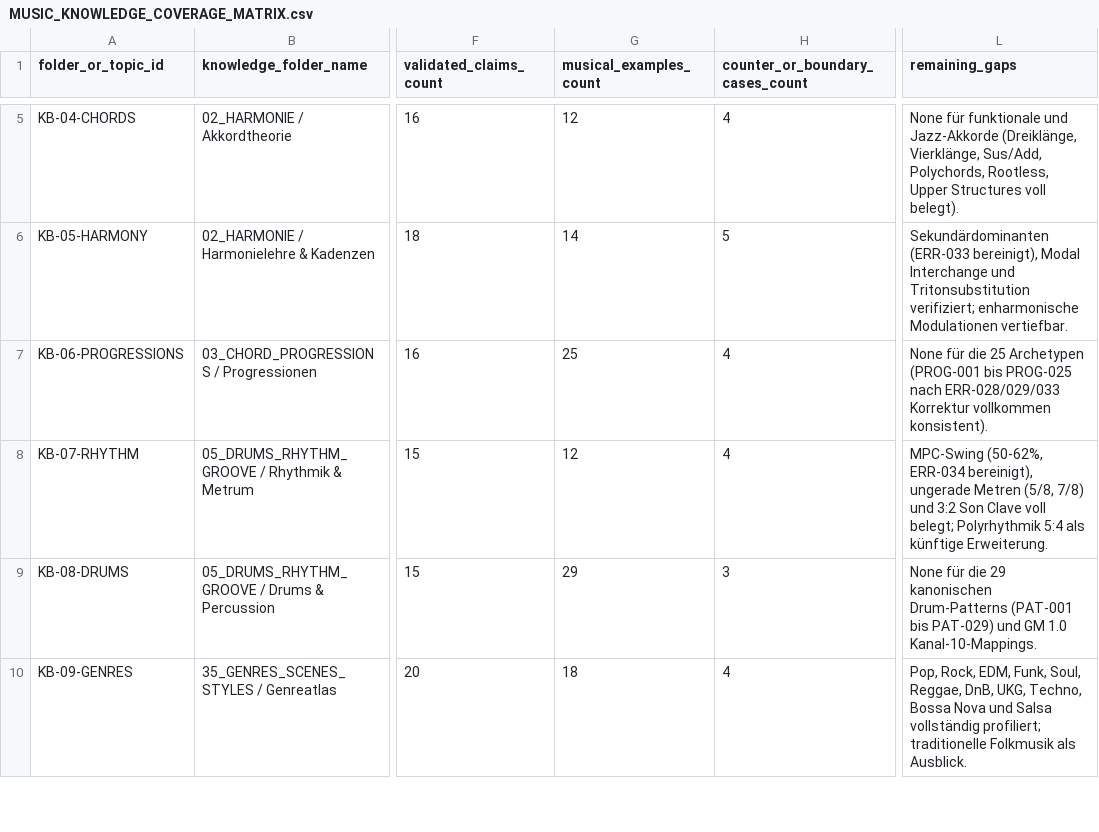
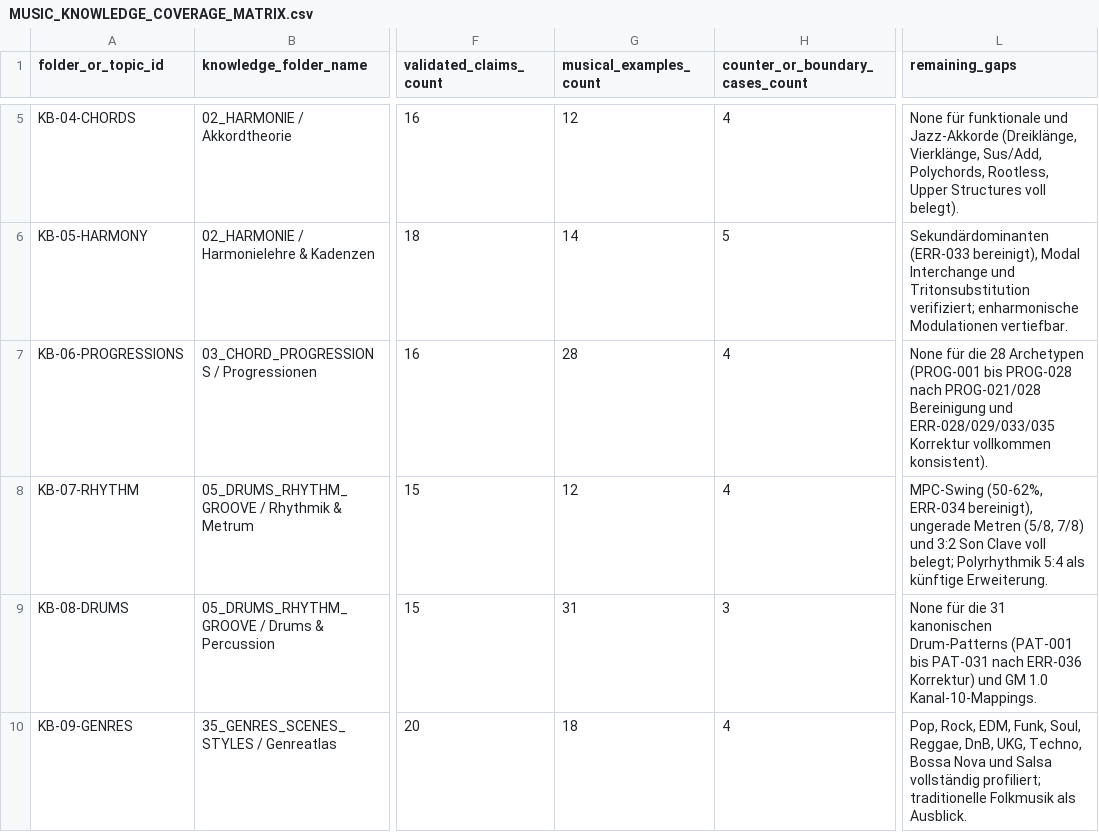
Before and after one commit to n05a-design/steps, a CSV file: knowledge/research/MUSIC_KNOWLEDGE_COVERAGE_MATRIX.csv, drawn as a sheet; only a part is shown, gaps mark what is left out; the diff covers the shown part only; the diff names each change by its address in the sheet, - before the commit and + after, or states it on an @@ line.

```diff
--- a/knowledge/research/MUSIC_KNOWLEDGE_COVERAGE_MATRIX.csv
+++ b/knowledge/research/MUSIC_KNOWLEDGE_COVERAGE_MATRIX.csv
-G7 (musical_examples_count): 25
+G7 (musical_examples_count): 28
-L7 (remaining_gaps): …für die 25 Archetypen (PROG-001 bis PROG-025 nach ERR-028/029/033 Korrektur vollkommen…
+L7 (remaining_gaps): …für die 28 Archetypen (PROG-001 bis PROG-028 nach PROG-021/028 Bereinigung und ERR-028/029/033/035 Korrektur vollkommen…
-G9 (musical_examples_count): 29
+G9 (musical_examples_count): 31
-L9 (remaining_gaps): …für die 29 kanonischen Drum-Patterns (PAT-001 bis PAT-029) und GM…
+L9 (remaining_gaps): …für die 31 kanonischen Drum-Patterns (PAT-001 bis PAT-031 nach ERR-036 Korrektur) und GM…
```
Also changed, not shown: 2 edited cells elsewhere in this file, knowledge/research/MUSICAL_ERROR_REGISTER.csv, knowledge/research/MUSIC_DOMAIN_READINESS_MATRIX.csv, 21 other files.
